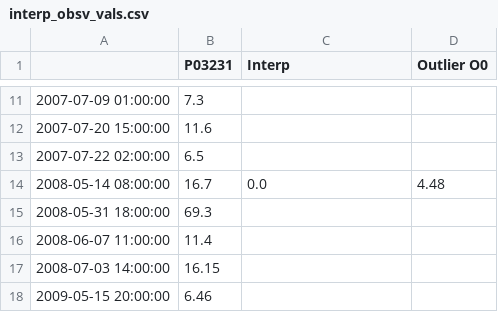
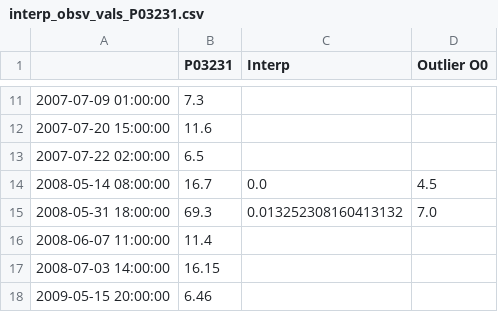
Before and after one commit to AbbasElHachem/qcpcp, a CSV file: example_results/interp_obsv_vals_P03231.csv (was example_results/interp_obsv_vals.csv), drawn as a sheet; only a part is shown, gaps mark what is left out.

Commit message:
results

```diff
--- a/example_results/interp_obsv_vals.csv
+++ b/example_results/interp_obsv_vals_P03231.csv
@@ -13,4 +13,4 @@
 2007-07-22 02:00:00;6.5;;
-2008-05-14 08:00:00;16.7;0.0;4.48
-2008-05-31 18:00:00;69.3;;
+2008-05-14 08:00:00;16.7;0.0;4.5
+2008-05-31 18:00:00;69.3;0.013252308160413132;7.0
 2008-06-07 11:00:00;11.4;;
```
Also changed, not shown: 15 other files.
